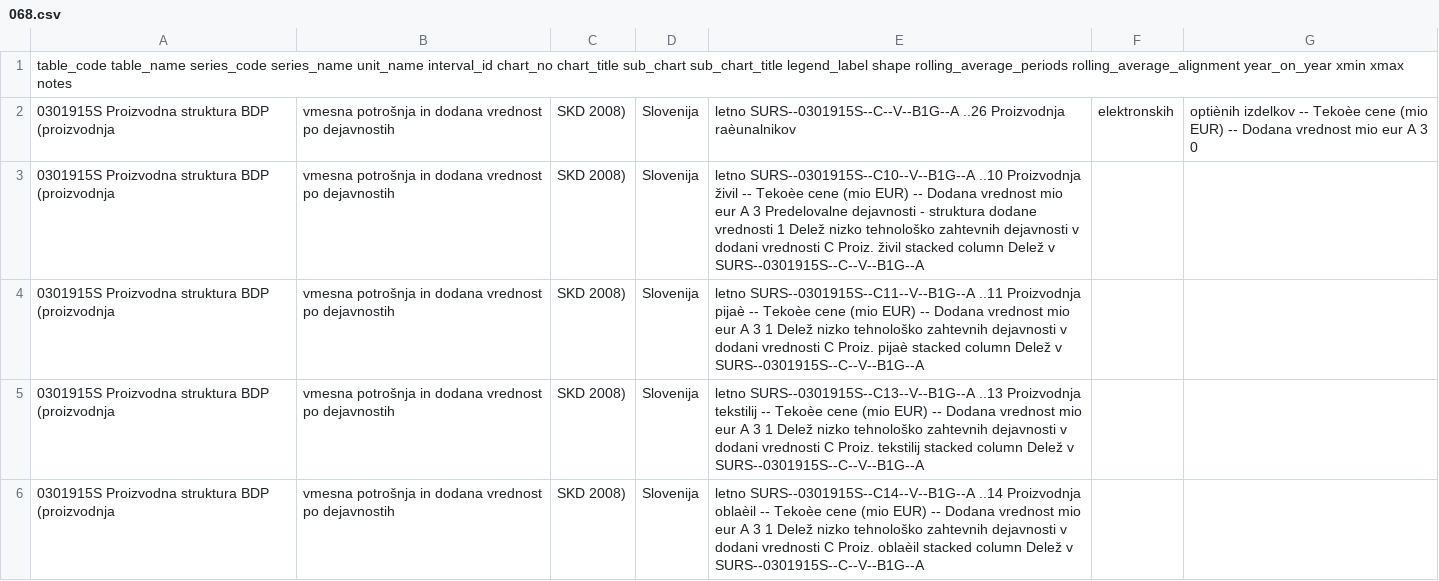
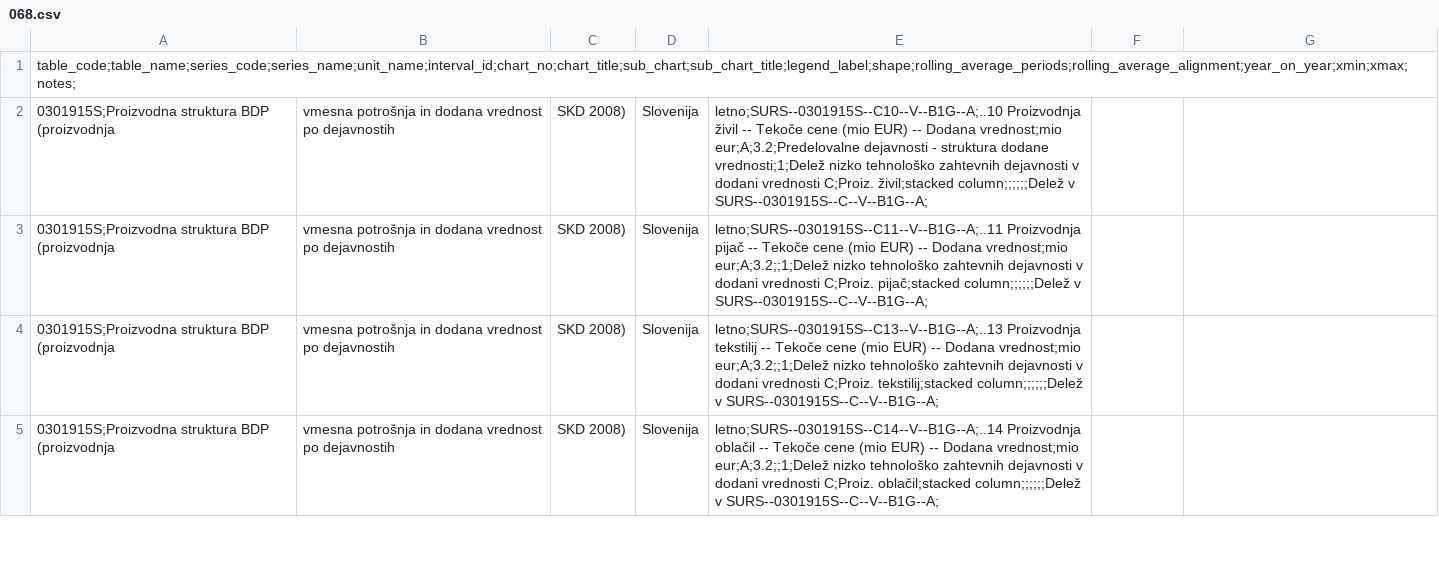
Before and after one commit to majazaloznik/umar_master_report, a CSV file: data/068.csv, drawn as a sheet; only a part is shown; removed rows and columns are numbered as before the commit, all else as after; the diff covers the shown part only; the diff names each change by its address in the sheet, - before the commit and + after, or states it on an @@ line.

Commit message:
Second part of Tina N.'s charts.

```diff
--- a/data/068.csv
+++ b/data/068.csv
-A1: table_code table_name series_code series_name unit_name interval_id chart_no chart_title sub_chart sub_chart_title legend_label shape rolling_average_periods rolling_average_alignment year_on_year xmin xmax notes
+A1: table_code;table_name;series_code;series_name;unit_name;interval_id;chart_no;chart_title;sub_chart;sub_chart_title;legend_label;shape;rolling_average_periods;rolling_average_alignment;year_on_year;xmin;xmax;notes;
-row 2: 0301915S Proizvodna struktura BDP (proizvodnja | vmesna potrošnja in dodana vrednost po dejavnostih | SKD 2008) | Slovenija | letno SURS--0301915S--C--V--B1G--A ..26 Proizvodnja raèunalnikov | elektronskih | optiènih izdelkov -- Tekoèe cene (mio EUR) -- Dodana vrednost mio eur A 3 0
-A2:A5: 0301915S Proizvodna struktura BDP…
+A2:A5: 0301915S;Proizvodna struktura BDP…
-E2: letno SURS--0301915S--C10--V--B1G--A ..10 Proizvodnja živil -- Tekoèe cene (mio EUR) -- Dodana vrednost mio eur A 3 Predelovalne dejavnosti - struktura dodane vrednosti 1 Delež nizko tehnološko zahtevnih dejavnosti v dodani vrednosti C Proiz. živil stacked column Delež v SURS--0301915S--C--V--B1G--A
+E2: letno;SURS--0301915S--C10--V--B1G--A;..10 Proizvodnja živil -- Tekoče cene (mio EUR) -- Dodana vrednost;mio eur;A;3.2;Predelovalne dejavnosti - struktura dodane vrednosti;1;Delež nizko tehnološko zahtevnih dejavnosti v dodani vrednosti C;Proiz. živil;stacked column;;;;;;Delež v SURS--0301915S--C--V--B1G--A;
-E3: letno SURS--0301915S--C11--V--B1G--A ..11 Proizvodnja pijaè -- Tekoèe cene (mio EUR) -- Dodana vrednost mio eur A 3 1 Delež nizko tehnološko zahtevnih dejavnosti v dodani vrednosti C Proiz. pijaè stacked column Delež v SURS--0301915S--C--V--B1G--A
+E3: letno;SURS--0301915S--C11--V--B1G--A;..11 Proizvodnja pijač -- Tekoče cene (mio EUR) -- Dodana vrednost;mio eur;A;3.2;;1;Delež nizko tehnološko zahtevnih dejavnosti v dodani vrednosti C;Proiz. pijač;stacked column;;;;;;Delež v SURS--0301915S--C--V--B1G--A;
-E4: letno SURS--0301915S--C13--V--B1G--A ..13 Proizvodnja tekstilij -- Tekoèe cene (mio EUR) -- Dodana vrednost mio eur A 3 1 Delež nizko tehnološko zahtevnih dejavnosti v dodani vrednosti C Proiz. tekstilij stacked column Delež v SURS--0301915S--C--V--B1G--A
+E4: letno;SURS--0301915S--C13--V--B1G--A;..13 Proizvodnja tekstilij -- Tekoče cene (mio EUR) -- Dodana vrednost;mio eur;A;3.2;;1;Delež nizko tehnološko zahtevnih dejavnosti v dodani vrednosti C;Proiz. tekstilij;stacked column;;;;;;Delež v SURS--0301915S--C--V--B1G--A;
-E5: letno SURS--0301915S--C14--V--B1G--A ..14 Proizvodnja oblaèil -- Tekoèe cene (mio EUR) -- Dodana vrednost mio eur A 3 1 Delež nizko tehnološko zahtevnih dejavnosti v dodani vrednosti C Proiz. oblaèil stacked column Delež v SURS--0301915S--C--V--B1G--A
+E5: letno;SURS--0301915S--C14--V--B1G--A;..14 Proizvodnja oblačil -- Tekoče cene (mio EUR) -- Dodana vrednost;mio eur;A;3.2;;1;Delež nizko tehnološko zahtevnih dejavnosti v dodani vrednosti C;Proiz. oblačil;stacked column;;;;;;Delež v SURS--0301915S--C--V--B1G--A;
```
Also changed, not shown: 2 added rows, 1 removed row and 40 edited cells elsewhere in this file, 21 other files.
